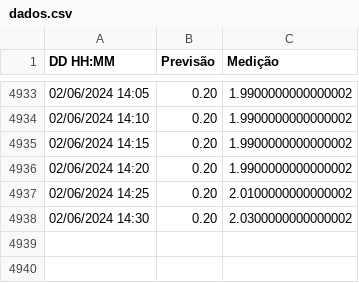
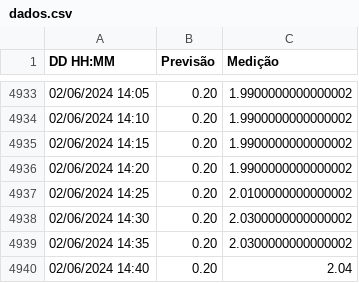
Before and after one commit to luizdavilaf/nivel-lagoa-2, a CSV file: dados.csv, drawn as a sheet; only a part is shown, gaps mark what is left out; the diff names each change by its address in the sheet, - before the commit and + after, or states it on an @@ line.

```diff
--- a/dados.csv
+++ b/dados.csv
+row 4939: 02/06/2024 14:35 | 0.20 | 2.0300000000000002
+row 4940: 02/06/2024 14:40 | 0.20 | 2.04
```
Also changed, not shown: 1 other file.
